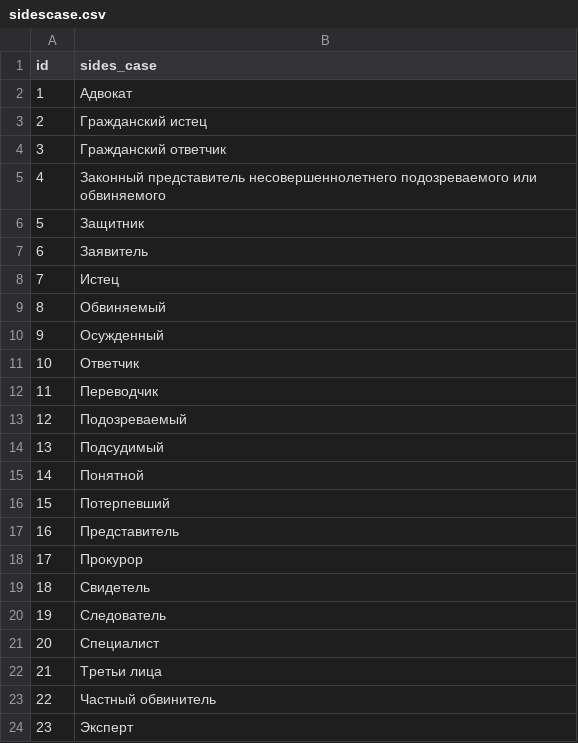
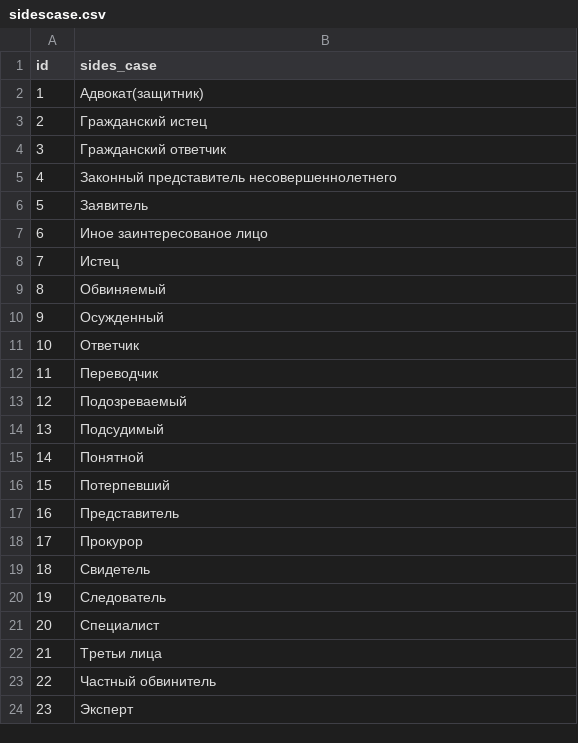
Before and after one commit to Andreu001/judicial_document_management, a CSV file: judicial_document_management/static/data/sidescase.csv, drawn as a sheet; the diff names each change by its address in the sheet, - before the commit and + after, or states it on an @@ line.

Commit message:
sides_new

```diff
--- a/judicial_document_management/static/data/sidescase.csv
+++ b/judicial_document_management/static/data/sidescase.csv
-B2 (sides_case): Адвокат
+B2 (sides_case): Адвокат(защитник)
-B5 (sides_case): …представитель несовершеннолетнего подозреваемого или обвиняемого
+B5 (sides_case): …представитель несовершеннолетнего
-B6 (sides_case): Защитник
+B6 (sides_case): Заявитель
-B7 (sides_case): Заявитель
+B7 (sides_case): Иное заинтересованое лицо
```
Also changed, not shown: 26 other files.
